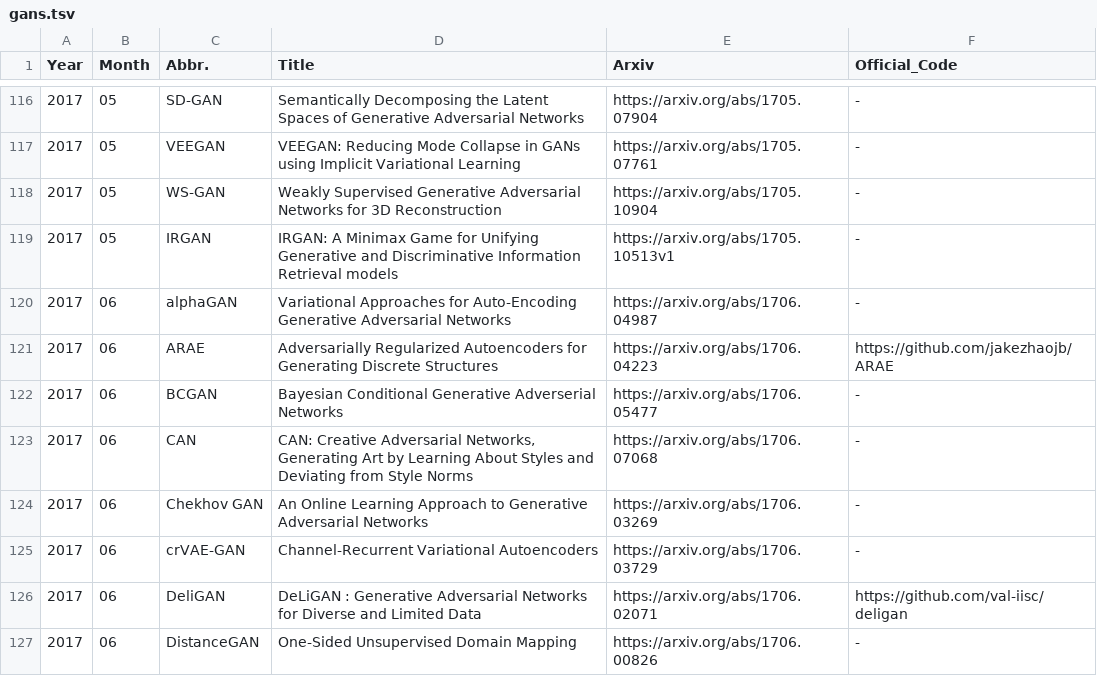
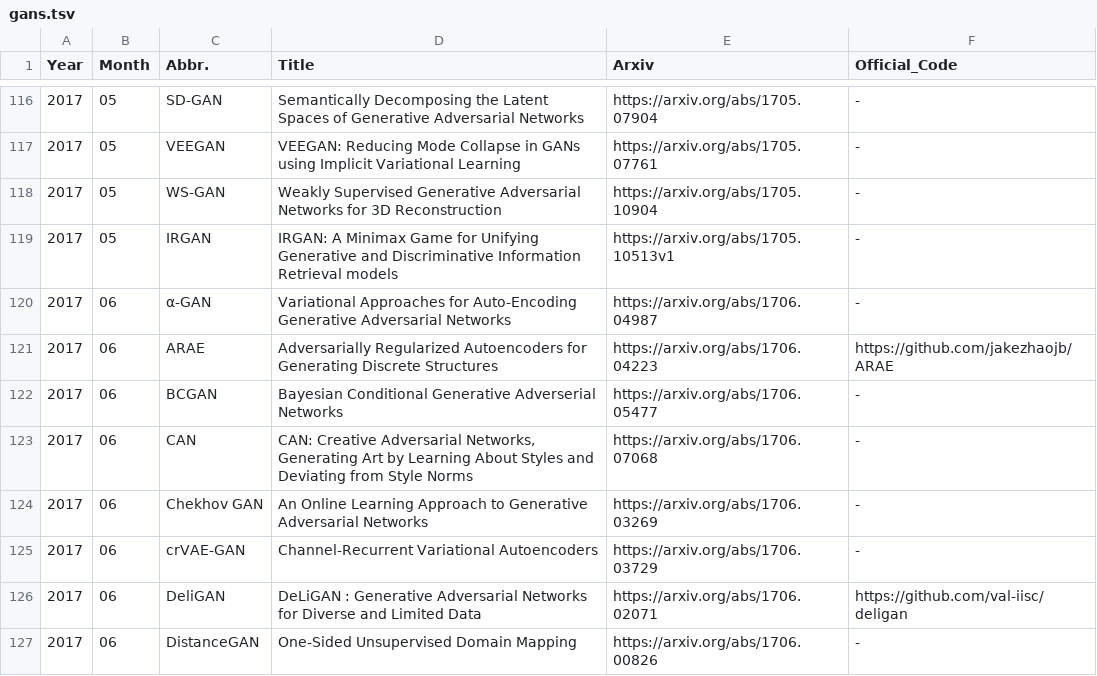
Before and after one commit to hindupuravinash/the-gan-zoo, a TSV file: gans.tsv, drawn as a sheet; only a part is shown, gaps mark what is left out.

```diff
--- a/gans.tsv
+++ b/gans.tsv
@@ -119,3 +119,3 @@ Year	Month	Abbr.	Title	Arxiv	Official_Code
 2017	05	IRGAN	IRGAN: A Minimax Game for Unifying Generative and Discriminative Information Retrieval models	https://arxiv.org/abs/1705.10513v1	-
-2017	06	alphaGAN	Variational Approaches for Auto-Encoding Generative Adversarial Networks	https://arxiv.org/abs/1706.04987	-
+2017	06	α-GAN	Variational Approaches for Auto-Encoding Generative Adversarial Networks	https://arxiv.org/abs/1706.04987	-
 2017	06	ARAE	Adversarially Regularized Autoencoders for Generating Discrete Structures	https://arxiv.org/abs/1706.04223	https://github.com/jakezhaojb/ARAE
```
Also changed, not shown: 1 other file.
